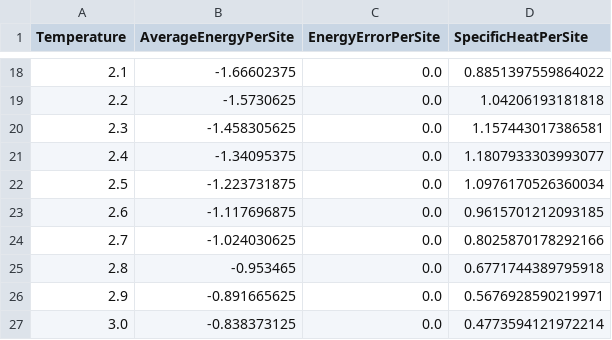
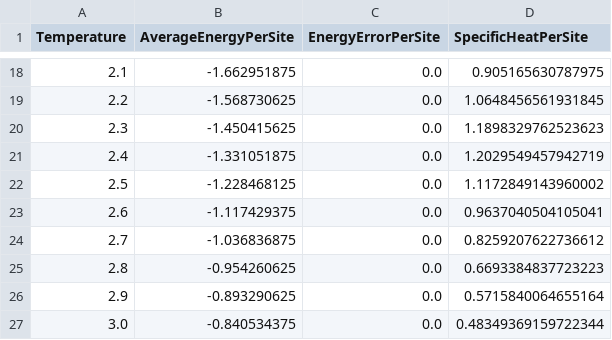
Before and after one commit to TavMan16/Hamish_PH560_weekly_labs, a CSV file: ising_temperature_sweep_L8_np1_ms100000_ts10000.csv, drawn as a sheet; only a part is shown, gaps mark what is left out; the diff covers the shown part only.

```diff
--- a/ising_temperature_sweep_L8_np1_ms100000_ts10000.csv
+++ b/ising_temperature_sweep_L8_np1_ms100000_ts10000.csv
@@ -18,10 +18,10 @@ Temperature,AverageEnergyPerSite,EnergyErrorPerSite,SpecificHeatPerSite
-2.1,-1.66602375,0.0,0.8851397559864022
-2.2,-1.5730625,0.0,1.04206193181818
-2.3,-1.458305625,0.0,1.157443017386581
-2.4,-1.34095375,0.0,1.1807933303993077
-2.5,-1.223731875,0.0,1.0976170526360034
-2.6,-1.117696875,0.0,0.9615701212093185
-2.7,-1.024030625,0.0,0.8025870178292166
-2.8,-0.953465,0.0,0.6771744389795918
-2.9,-0.891665625,0.0,0.5676928590219971
-3.0,-0.838373125,0.0,0.4773594121972214
+2.1,-1.662951875,0.0,0.905165630787975
+2.2,-1.568730625,0.0,1.0648456561931845
+2.3,-1.450415625,0.0,1.1898329762523623
+2.4,-1.331051875,0.0,1.2029549457942719
+2.5,-1.228468125,0.0,1.1172849143960002
+2.6,-1.117429375,0.0,0.9637040504105041
+2.7,-1.036836875,0.0,0.8259207622736612
+2.8,-0.954260625,0.0,0.6693384837723223
+2.9,-0.893290625,0.0,0.5715840064655164
+3.0,-0.840534375,0.0,0.48349369159722344
```
Also changed, not shown: 31 edited cells elsewhere in this file, ising_temperature_sweep_L8_np10_ms100000_ts10000.csv, ising_temperature_sweep_L8_np15_ms100000_ts10000.csv, 13 other files.
